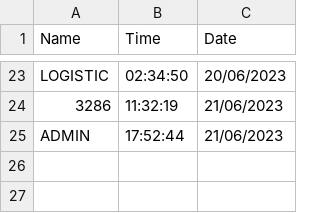
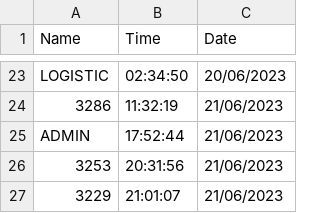
Before and after one commit to Daniel-Ayz/Superli, a CSV file: AttendanceProject/AttendanceFile.csv, drawn as a sheet; only a part is shown, gaps mark what is left out; the diff names each change by its address in the sheet, - before the commit and + after, or states it on an @@ line.

```diff
--- a/AttendanceProject/AttendanceFile.csv
+++ b/AttendanceProject/AttendanceFile.csv
+row 26: 3253 | 20:31:56 | 21/06/2023
+row 27: 3229 | 21:01:07 | 21/06/2023
```
Also changed, not shown: 9 other files.
